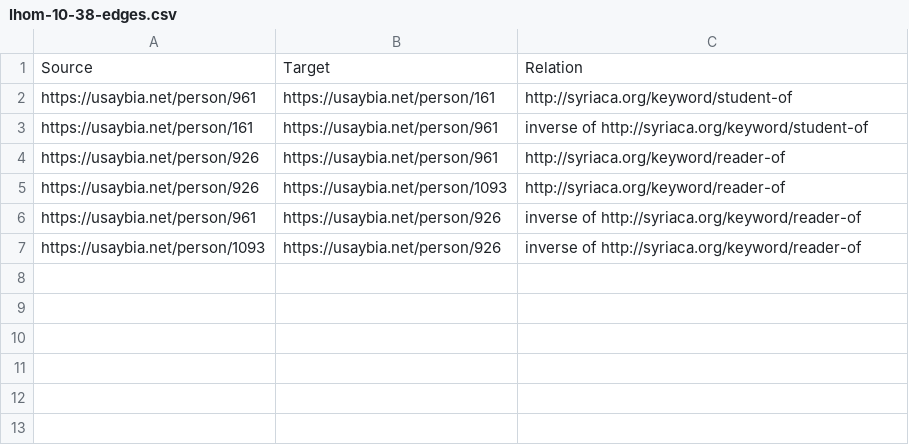
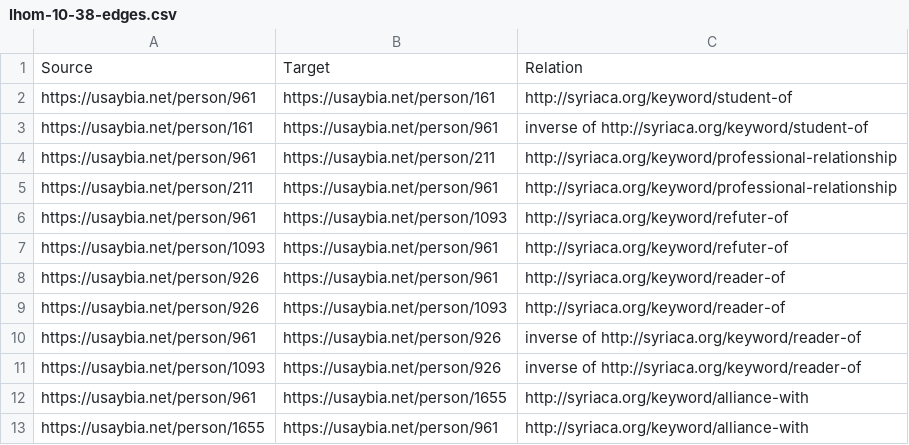
Before and after one commit to usaybia/usaybia-data, a CSV file: data/factoids/csv/lhom-10-38-edges.csv, drawn as a sheet; the diff names each change by its address in the sheet, - before the commit and + after, or states it on an @@ line.

Commit message:
Adding mutual relations

```diff
--- a/data/factoids/csv/lhom-10-38-edges.csv
+++ b/data/factoids/csv/lhom-10-38-edges.csv
+row 4: https://usaybia.net/person/961 | https://usaybia.net/person/211 | http://syriaca.org/keyword/professional-relationship
+row 5: https://usaybia.net/person/211 | https://usaybia.net/person/961 | http://syriaca.org/keyword/professional-relationship
+row 6: https://usaybia.net/person/961 | https://usaybia.net/person/1093 | http://syriaca.org/keyword/refuter-of
+row 7: https://usaybia.net/person/1093 | https://usaybia.net/person/961 | http://syriaca.org/keyword/refuter-of
+row 12: https://usaybia.net/person/961 | https://usaybia.net/person/1655 | http://syriaca.org/keyword/alliance-with
+row 13: https://usaybia.net/person/1655 | https://usaybia.net/person/961 | http://syriaca.org/keyword/alliance-with
```
